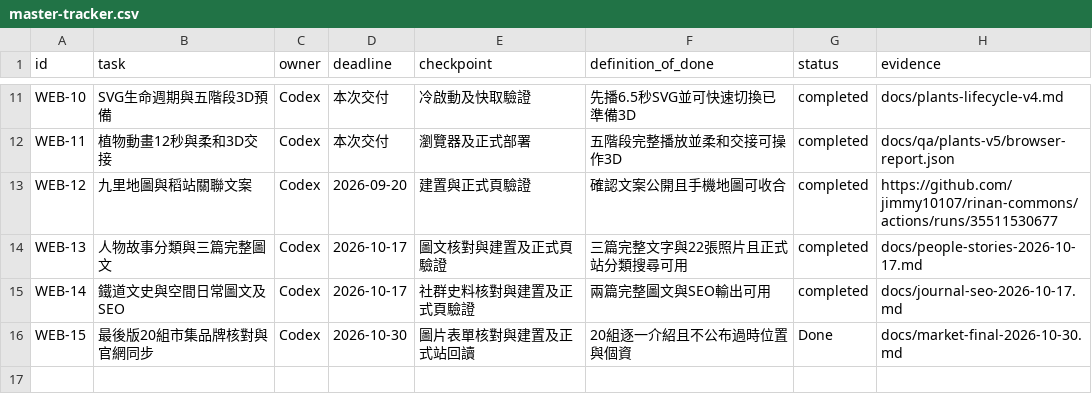
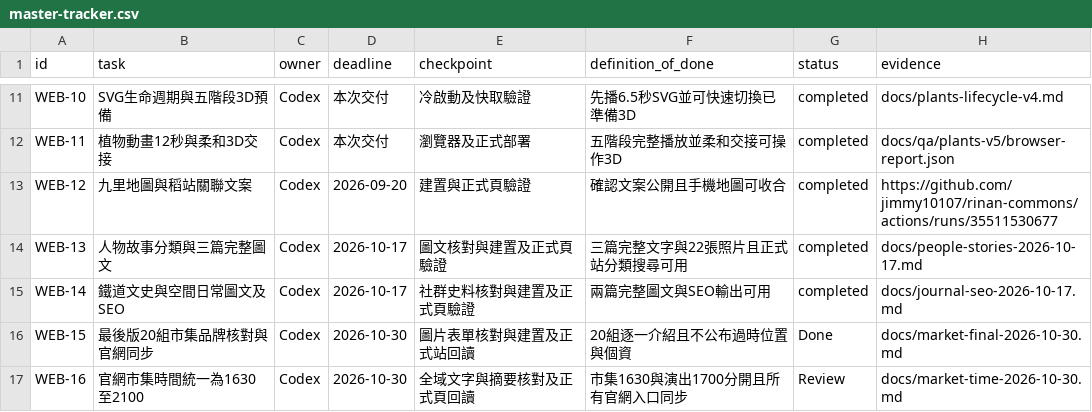
Before and after one commit to jimmy10107/rinan-commons, a CSV file: docs/master-tracker.csv, drawn as a sheet; only a part is shown, gaps mark what is left out; the diff names each change by its address in the sheet, - before the commit and + after, or states it on an @@ line.

Commit message:
Anchor all official market information to October 31 16:30–21:00

```diff
--- a/docs/master-tracker.csv
+++ b/docs/master-tracker.csv
+row 17: WEB-16 | 官網市集時間統一為1630至2100 | Codex | 2026-10-30 | 全域文字與摘要核對及正式頁回讀 | 市集1630與演出1700分開且所有官網入口同步 | Review | docs/market-time-2026-10-30.md
```
Also changed, not shown: 12 other files.
